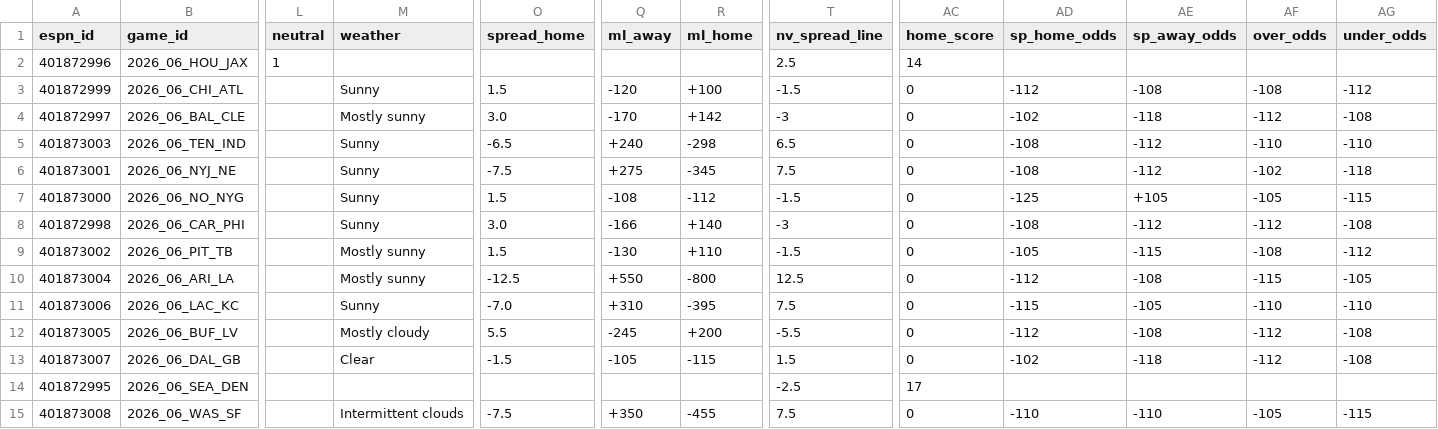
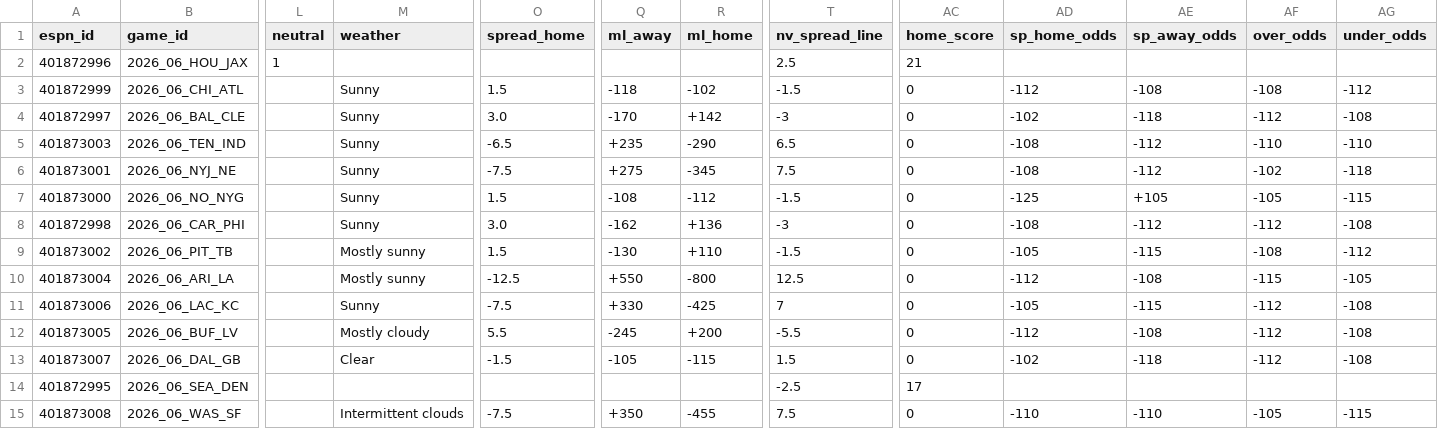
Before and after one commit to hyongdopaulyoon-sketch/hyongdopaulyoon-sketch-nfl-weekly, a CSV file: data/2026-w06/games.csv, drawn as a sheet; only a part is shown, gaps mark what is left out; the diff names each change by its address in the sheet, - before the commit and + after, or states it on an @@ line.

```diff
--- a/data/2026-w06/games.csv
+++ b/data/2026-w06/games.csv
-AC2 (home_score): 14
+AC2 (home_score): 21
-Q3 (ml_away): -120
+Q3 (ml_away): -118
-R3 (ml_home): +100
+R3 (ml_home): -102
-M4 (weather): Mostly sunny
+M4 (weather): Sunny
-Q5 (ml_away): +240
+Q5 (ml_away): +235
-R5 (ml_home): -298
+R5 (ml_home): -290
-Q8 (ml_away): -166
+Q8 (ml_away): -162
-R8 (ml_home): +140
+R8 (ml_home): +136
-O11 (spread_home): -7.0
+O11 (spread_home): -7.5
-Q11 (ml_away): +310
+Q11 (ml_away): +330
-R11 (ml_home): -395
+R11 (ml_home): -425
-T11 (nv_spread_line): 7.5
+T11 (nv_spread_line): 7
-AD11 (sp_home_odds): -115
+AD11 (sp_home_odds): -105
-AE11 (sp_away_odds): -105
+AE11 (sp_away_odds): -115
-AF11 (over_odds): -110
+AF11 (over_odds): -112
-AG11 (under_odds): -110
+AG11 (under_odds): -108
```
Also changed, not shown: data/2026-w06/inactives.csv, data/2026-w06/line_history.csv, 24 other files.
